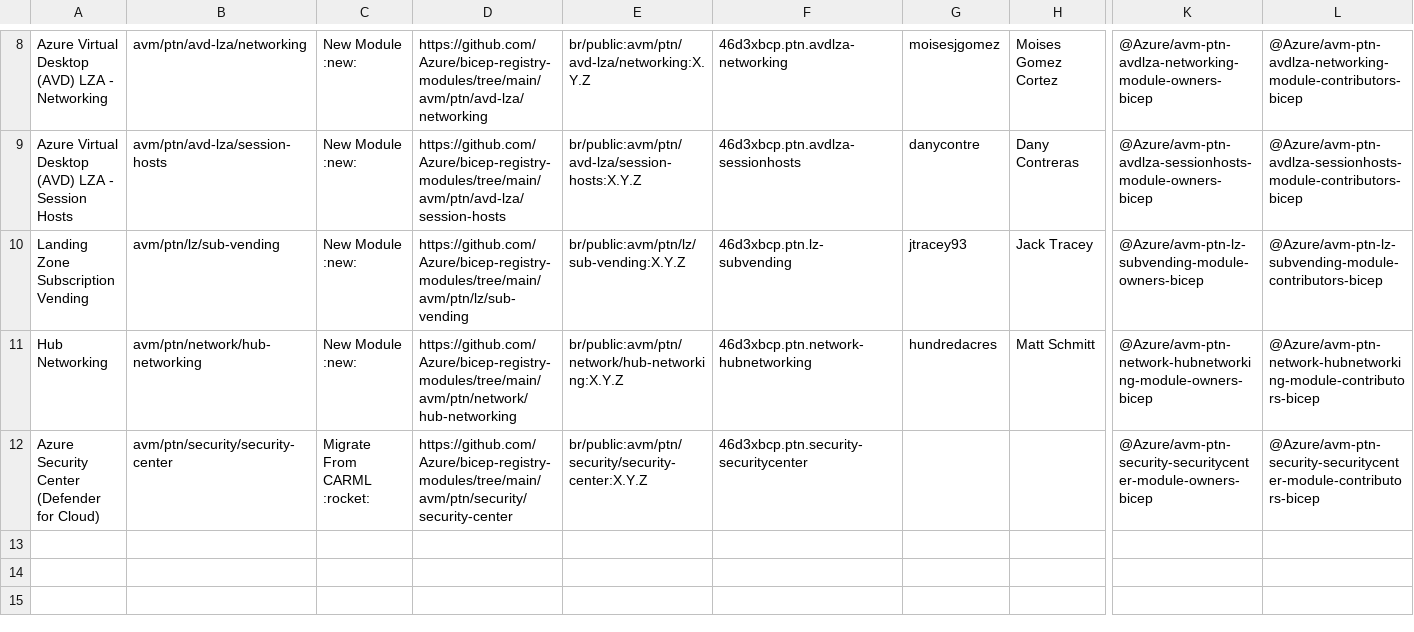
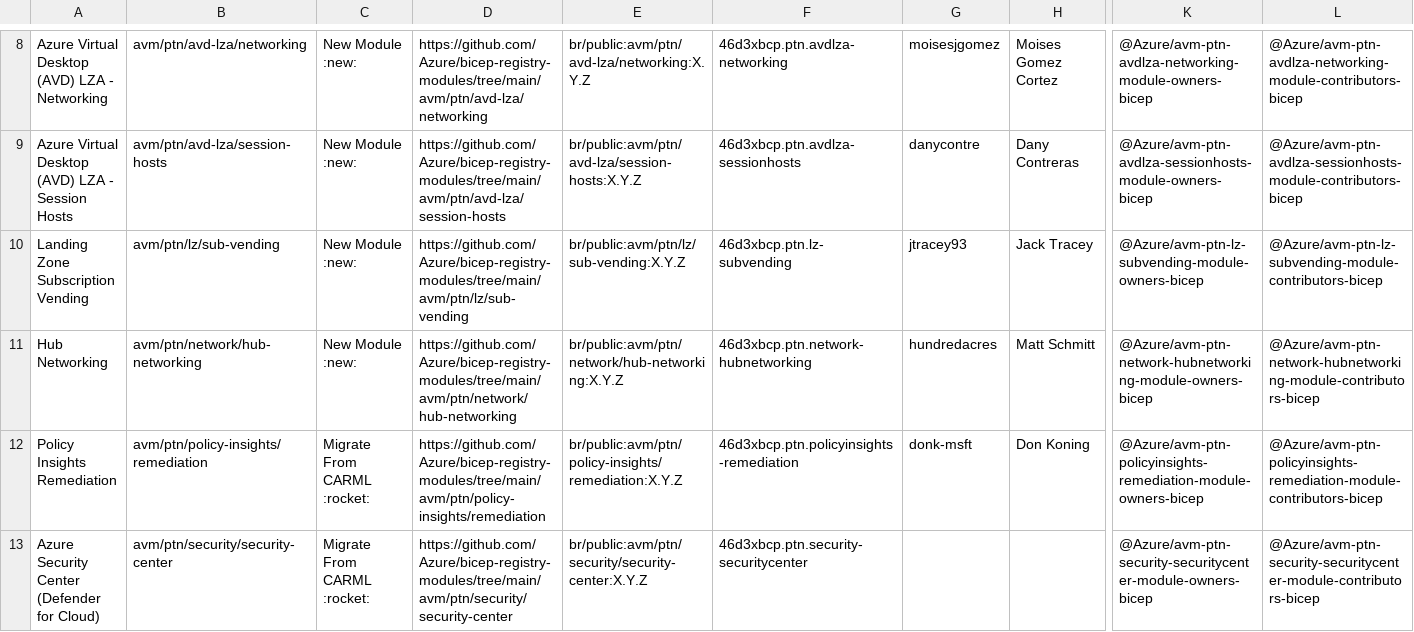
Before and after one commit to Azure/Azure-Verified-Modules, a CSV file: docs/static/module-indexes/BicepPatternModules.csv, drawn as a sheet; only a part is shown, gaps mark what is left out; rows hold the shown columns only; the diff names each change by its address in the sheet, - before the commit and + after, or states it on an @@ line.

Commit message:
Bicep module index updates

```diff
--- a/docs/static/module-indexes/BicepPatternModules.csv
+++ b/docs/static/module-indexes/BicepPatternModules.csv
+row 12: Policy Insights Remediation | avm/ptn/policy-insights/remediation | Migrate From CARML :rocket: | https://github.com/Azure/bicep-registry-modules/tree/main/avm/ptn/policy-insights/remediation | br/public:avm/ptn/policy-insights/remediation:X.Y.Z | 46d3xbcp.ptn.policyinsights-remediation | donk-msft | Don Koning | @Azure/avm-ptn-policyinsights-remediation-module-owners-bicep | @Azure/avm-ptn-policyinsights-remediation-module-contributors-bicep
```
Also changed, not shown: docs/static/module-indexes/BicepResourceModules.csv.
